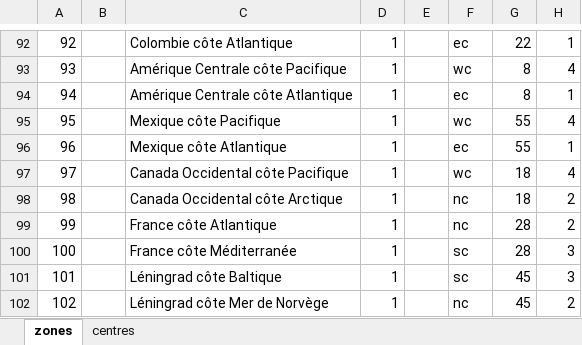
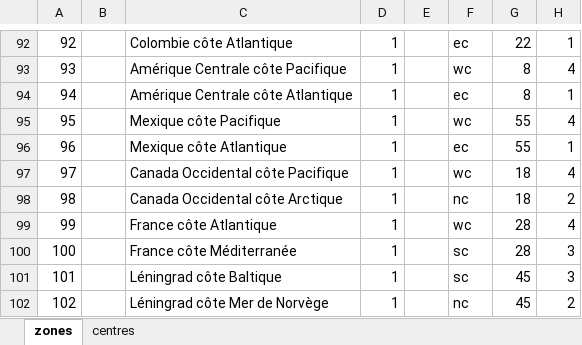
Before and after one commit to lefranco/afjd, an Excel workbook: offline/variants_data/coldwar_redux/Cold_War_Redux.xlsx, sheet zones, drawn as a sheet; only a part is shown, gaps mark what is left out; values as stored, in another font and other column widths than the file's, no borders; the diff names each change by its address in the sheet, - before the commit and + after, or states it on an @@ line.

Commit message:
redux france co

```diff
--- a/offline/variants_data/coldwar_redux/Cold_War_Redux.xlsx (sheet zones)
+++ b/offline/variants_data/coldwar_redux/Cold_War_Redux.xlsx (sheet zones)
-F99: nc
+F99: wc
-H99: 2
+H99: 4
```
Also changed, not shown: 1 other file.
